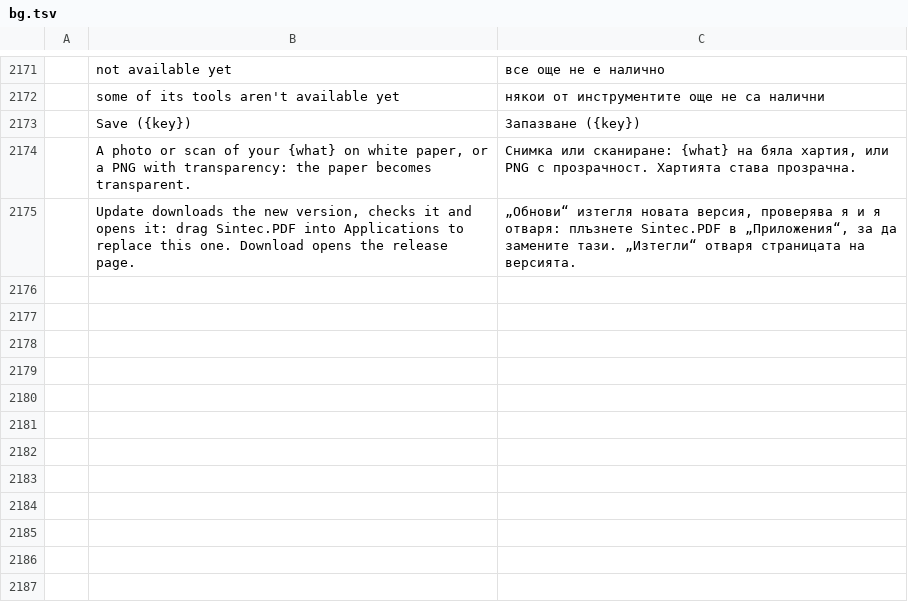
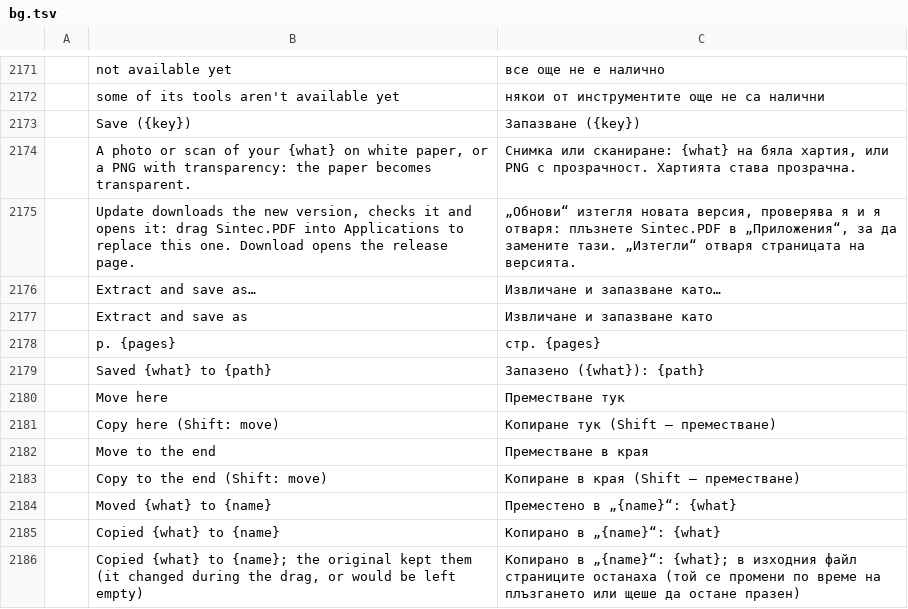
Before and after one commit to sintec-llc/sintec.pdf, a TSV file: crates/ui-egui/src/i18n/bg.tsv, drawn as a sheet; only a part is shown, gaps mark what is left out; the diff names each change by its address in the sheet, - before the commit and + after, or states it on an @@ line.

```diff
--- a/crates/ui-egui/src/i18n/bg.tsv
+++ b/crates/ui-egui/src/i18n/bg.tsv
+row 2176:  | Extract and save as… | Извличане и запазване като…
+row 2177:  | Extract and save as | Извличане и запазване като
+row 2178:  | p. {pages} | стр. {pages}
+row 2179:  | Saved {what} to {path} | Запазено ({what}): {path}
+row 2180:  | Move here | Преместване тук
+row 2181:  | Copy here (Shift: move) | Копиране тук (Shift — преместване)
+row 2182:  | Move to the end | Преместване в края
+row 2183:  | Copy to the end (Shift: move) | Копиране в края (Shift — преместване)
+row 2184:  | Moved {what} to {name} | Преместено в „{name}“: {what}
+row 2185:  | Copied {what} to {name} | Копирано в „{name}“: {what}
+row 2186:  | Copied {what} to {name}; the original kept them (it changed during the drag, or would be left empty) | Копирано в „{name}“: {what}; в изходния файл страниците останаха (той се промени по време на плъзгането или щеше да остане празен)
```
Also changed, not shown: crates/ui-egui/src/i18n/ar.tsv, crates/ui-egui/src/i18n/ja.tsv, 23 other files.
